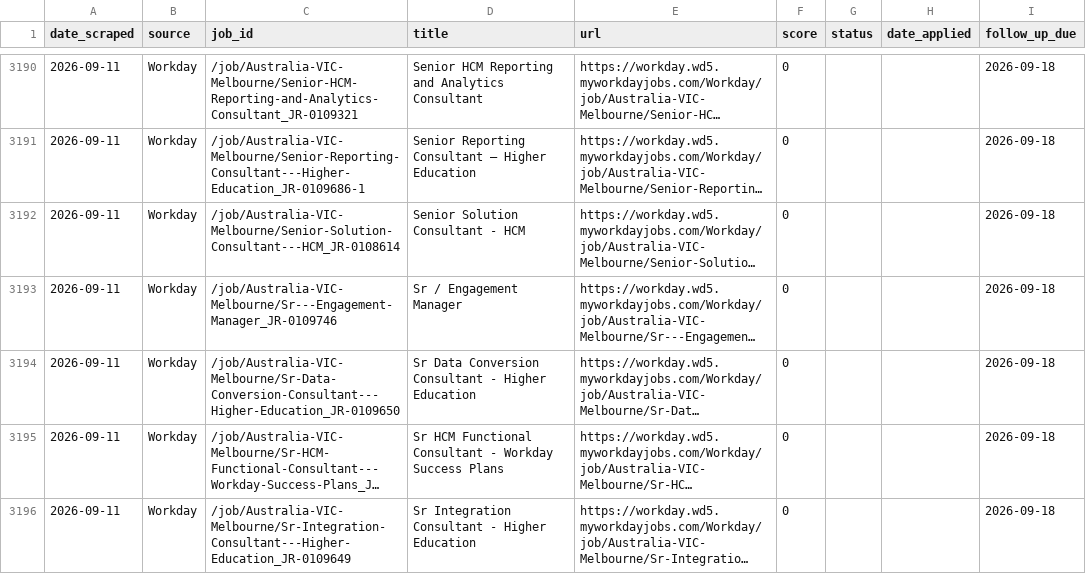
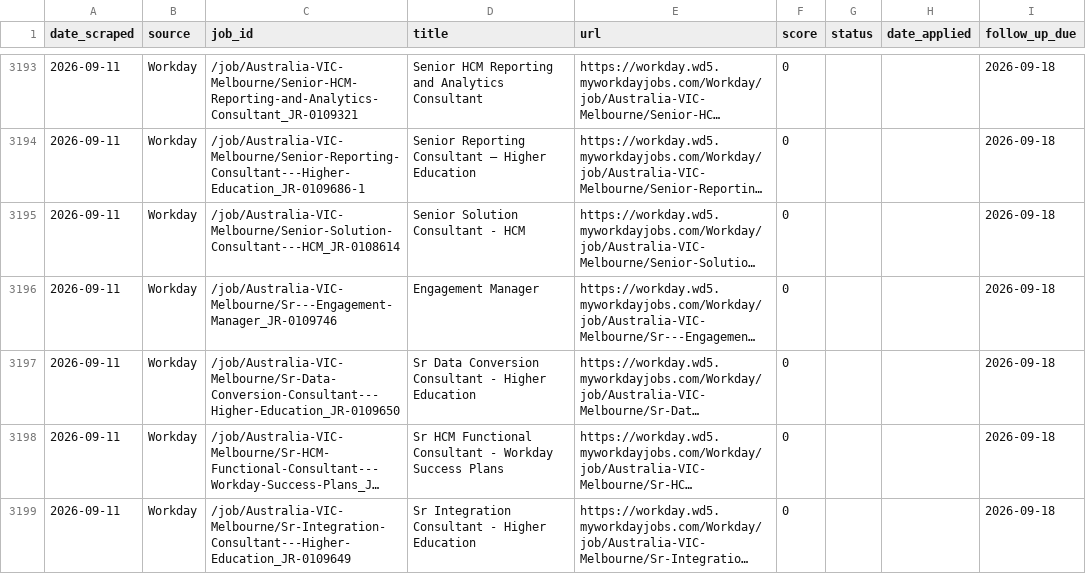
Before and after one commit to niiadjei7/job_monitor, a CSV file: job_search_tracker.csv, drawn as a sheet; only a part is shown, gaps mark what is left out; long unchanged cells end in …; addresses are those after the commit; the diff covers the shown part only; the diff names each change by its address in the sheet, - before the commit and + after, or states it on an @@ line.

```diff
--- a/job_search_tracker.csv
+++ b/job_search_tracker.csv
-D3196 (title): Sr / Engagement Manager
+D3196 (title): Engagement Manager
```
Also changed, not shown: 7 added rows elsewhere in this file, 1 other file.
